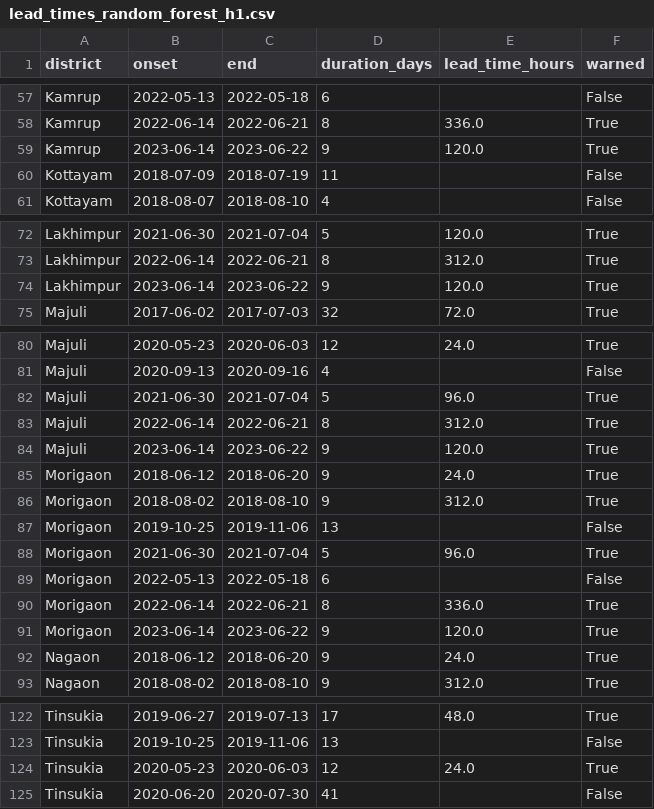
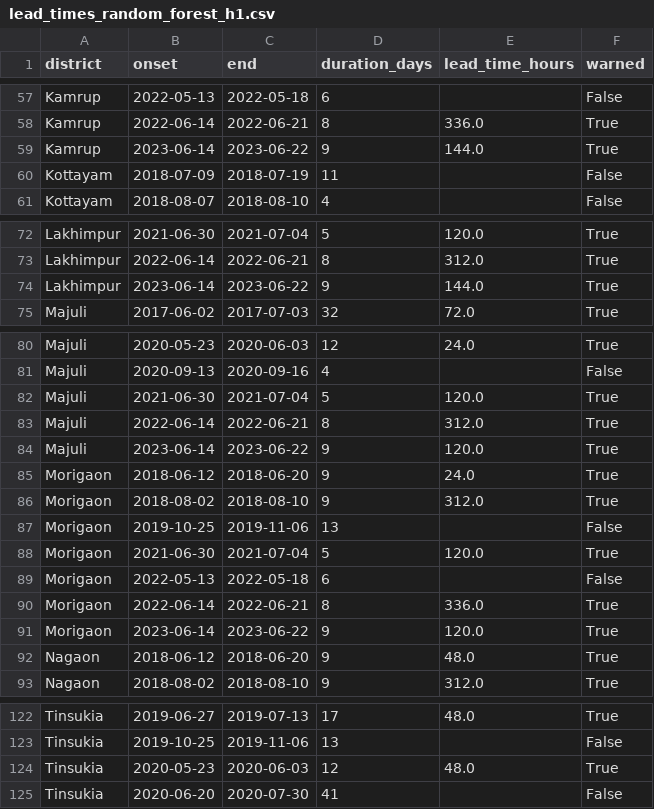
Before and after one commit to shivansh26sharma/floodwatch, a CSV file: outputs/reports/lead_times_random_forest_h1.csv, drawn as a sheet; only a part is shown, gaps mark what is left out; the diff covers the shown part only.

```diff
--- a/outputs/reports/lead_times_random_forest_h1.csv
+++ b/outputs/reports/lead_times_random_forest_h1.csv
@@ -58,3 +58,3 @@ Kamrup,2022-05-13,2022-05-18,6,,False
 Kamrup,2022-06-14,2022-06-21,8,336.0,True
-Kamrup,2023-06-14,2023-06-22,9,120.0,True
+Kamrup,2023-06-14,2023-06-22,9,144.0,True
 Kottayam,2018-07-09,2018-07-19,11,,False
@@ -73,3 +73,3 @@ Lakhimpur,2021-06-30,2021-07-04,5,120.0,True
 Lakhimpur,2022-06-14,2022-06-21,8,312.0,True
-Lakhimpur,2023-06-14,2023-06-22,9,120.0,True
+Lakhimpur,2023-06-14,2023-06-22,9,144.0,True
 Majuli,2017-06-02,2017-07-03,32,72.0,True
@@ -81,3 +81,3 @@ Majuli,2020-05-23,2020-06-03,12,24.0,True
 Majuli,2020-09-13,2020-09-16,4,,False
-Majuli,2021-06-30,2021-07-04,5,96.0,True
+Majuli,2021-06-30,2021-07-04,5,120.0,True
 Majuli,2022-06-14,2022-06-21,8,312.0,True
@@ -87,3 +87,3 @@ Morigaon,2018-08-02,2018-08-10,9,312.0,True
 Morigaon,2019-10-25,2019-11-06,13,,False
-Morigaon,2021-06-30,2021-07-04,5,96.0,True
+Morigaon,2021-06-30,2021-07-04,5,120.0,True
 Morigaon,2022-05-13,2022-05-18,6,,False
@@ -91,3 +91,3 @@ Morigaon,2022-06-14,2022-06-21,8,336.0,True
 Morigaon,2023-06-14,2023-06-22,9,120.0,True
-Nagaon,2018-06-12,2018-06-20,9,24.0,True
+Nagaon,2018-06-12,2018-06-20,9,48.0,True
 Nagaon,2018-08-02,2018-08-10,9,312.0,True
@@ -123,3 +123,3 @@ Tinsukia,2019-06-27,2019-07-13,17,48.0,True
 Tinsukia,2019-10-25,2019-11-06,13,,False
-Tinsukia,2020-05-23,2020-06-03,12,24.0,True
+Tinsukia,2020-05-23,2020-06-03,12,48.0,True
 Tinsukia,2020-06-20,2020-07-30,41,,False
```
Also changed, not shown: 12 edited cells elsewhere in this file, outputs/reports/cost_curve_logistic_h1.csv, outputs/reports/cost_curve_random_forest_h1.csv, 31 other files.
